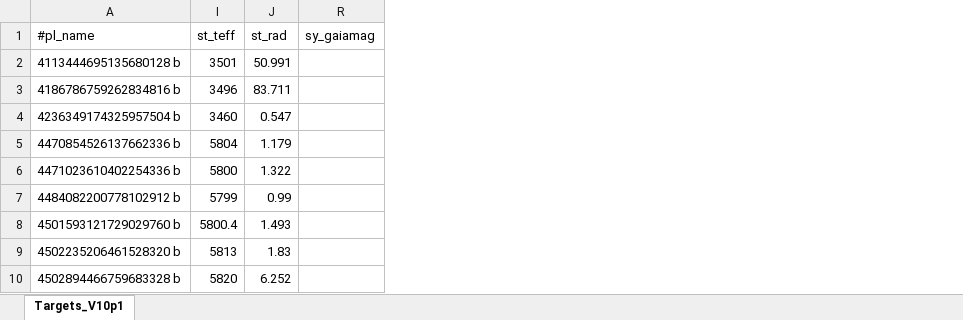
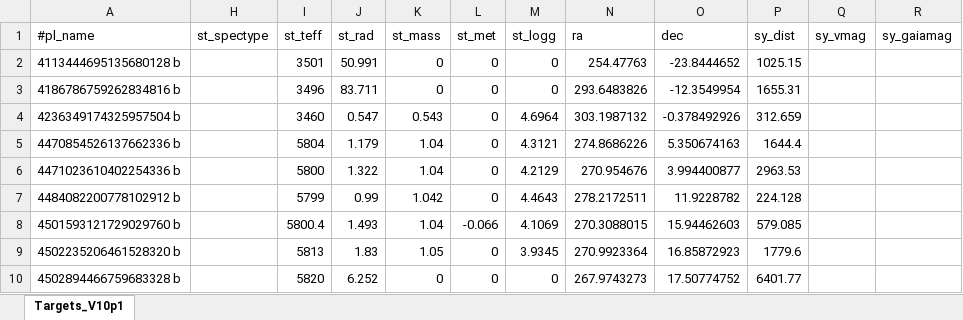
Before and after one commit to atanzer84-sys/Cadence-simulator, an Excel workbook: input/Targets_V10p1.xlsx, sheet Targets_V10p1, drawn as a sheet; only a part is shown; values as stored, in another font and other column widths than the file's, no borders; the diff names each change by its address in the sheet, - before the commit and + after, or states it on an @@ line.

Commit message:
added reports

```diff
--- a/input/Targets_V10p1.xlsx (sheet Targets_V10p1)
+++ b/input/Targets_V10p1.xlsx (sheet Targets_V10p1)
@@ column H (st_spectype) unhidden, empty @@
@@ column K (st_mass) unhidden, rows 2-10: 0 | 0 | 0.543 | 1.04 | 1.04 | 1.042 | 1.04 | 1.05 | 0 @@
@@ column L (st_met) unhidden, rows 2-10: 0 | 0 | 0 | 0 | 0 | 0 | -0.066 | 0 | 0 @@
@@ column M (st_logg) unhidden, rows 2-10: 0 | 0 | 4.6964 | 4.3121 | 4.2129 | 4.4643 | 4.1069 | 3.9345 | 0 @@
@@ column N (ra) unhidden, rows 2-10: 254.47763 | 293.6483826 | 303.1987132 | 274.8686226 | 270.954676 | 278.2172511 | 270.3088015 | 270.9923364 | 267.9743273 @@
@@ column O (dec) unhidden, rows 2-10: -23.8444652 | -12.3549954 | -0.378492926 | 5.350674163 | 3.994400877 | 11.9228782 | 15.94462603 | 16.85872923 | 17.50774752 @@
@@ column P (sy_dist) unhidden, rows 2-10: 1025.15 | 1655.31 | 312.659 | 1644.4 | 2963.53 | 224.128 | 579.085 | 1779.6 | 6401.77 @@
@@ column Q (sy_vmag) unhidden, empty @@
```
